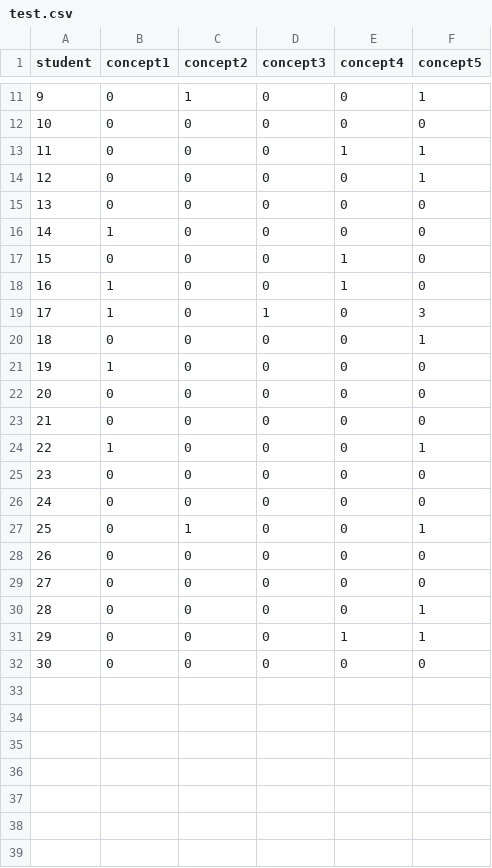
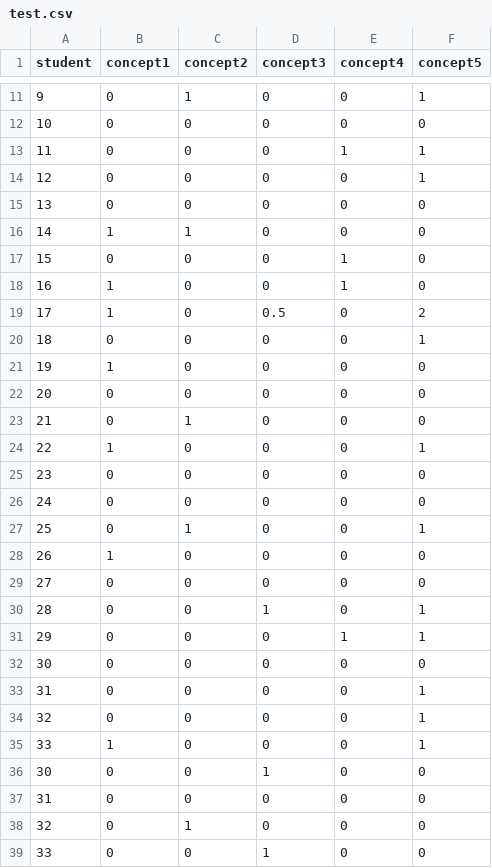
Before and after one commit to enyaryu2001/CMS.594-Detangled, a CSV file: test.csv, drawn as a sheet; only a part is shown, gaps mark what is left out; removed rows and columns are numbered as before the commit, all else as after; the diff covers the shown part only; the diff names each change by its address in the sheet, - before the commit and + after, or states it on an @@ line.

```diff
--- a/test.csv
+++ b/test.csv
-C16 (concept2): 0
+C16 (concept2): 1
-D19 (concept3): 1
+D19 (concept3): 0.5
-F19 (concept5): 3
+F19 (concept5): 2
-row 23: 21 | 0 | 0 | 0 | 0 | 0
+row 23: 21 | 0 | 1 | 0 | 0 | 0
@@ row 2 moved to row 28: 26 @@
@@ column A (student) renumbered between rows 29 and 37 @@
+row 30: 28 | 0 | 0 | 1 | 0 | 1
+row 31: 29 | 0 | 0 | 0 | 1 | 1
+row 34: 32 | 0 | 0 | 0 | 0 | 1
+row 35: 33 | 1 | 0 | 0 | 0 | 1
-D36 (concept3): 0
+D36 (concept3): 1
-E36 (concept4): 1
+E36 (concept4): 0
-F36 (concept5): 1
+F36 (concept5): 0
+row 38: 32 | 0 | 1 | 0 | 0 | 0
+row 39: 33 | 0 | 0 | 1 | 0 | 0
```
Also changed, not shown: 1 added row and 1 edited cell elsewhere in this file, 1 other file.
